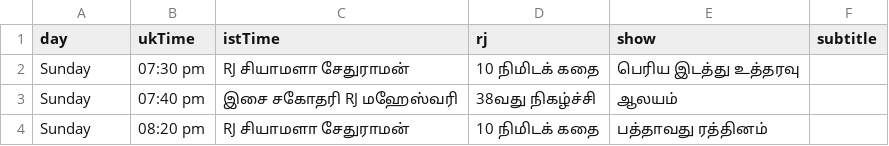
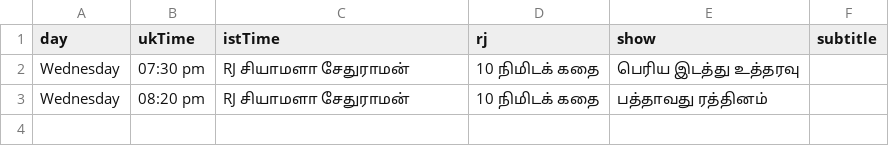
Before and after one commit to asalfm/asalfm-website, a CSV file: assets/schedule.csv, drawn as a sheet.

Commit message:
Update schedule.csv

```diff
--- a/assets/schedule.csv
+++ b/assets/schedule.csv
@@ -1,4 +1,3 @@
 day,ukTime,istTime,rj,show,subtitle
-Sunday, 07:30 pm, RJ சியாமளா சேதுராமன், 10 நிமிடக் கதை, பெரிய இடத்து உத்தரவு
-Sunday, 07:40 pm, "இசை சகோதரி" RJ மஹேஸ்வரி, 38வது நிகழ்ச்சி, ஆலயம்
-Sunday, 08:20 pm, RJ சியாமளா சேதுராமன், 10 நிமிடக் கதை, பத்தாவது ரத்தினம்
+Wednesday, 07:30 pm, RJ சியாமளா சேதுராமன், 10 நிமிடக் கதை, பெரிய இடத்து உத்தரவு
+Wednesday, 08:20 pm, RJ சியாமளா சேதுராமன், 10 நிமிடக் கதை, பத்தாவது ரத்தினம்
```
